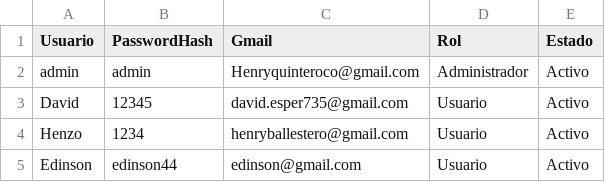
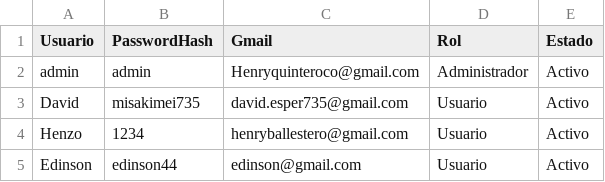
Before and after one commit to Henry-COL/PROYECTO_INTEGRADOR, a CSV file: GeoIntegral/DataBase/Usuarios.csv, drawn as a sheet.

Commit message:
0.0.9
- Agregado Registrar_Cliente.cs con validaciones completas:
  - Campos obligatorios: nombre, identificación, Gmail, confirmación Gmail, teléfono
  - Validación de coincidencia de Gmail
  - Validación numérica de identificación y teléfono
  - Verificación de identificación duplicada con ClienteExiste()
  - Limpieza de campos tras registro exitoso

- Agregado ClienteExiste() en ClienteController.cs para evitar duplicados

- Registrar_Cliente ahora recibe Size en el constructor para
  ajustarse al Panel_Ventanas de Principal_Screen

- Conectado el formulario desde Principal_Screen mediante
  btnClientes_Click usando CargarVentana()

- También se corrigió el Menu_Notificaciones, ya se implementó el método para que cambie el Estado de la notificación, al cambiar la contraseña de un usuario con Notificación; Pendiente cambia automáticamente a Leída.

```diff
--- a/GeoIntegral/DataBase/Usuarios.csv
+++ b/GeoIntegral/DataBase/Usuarios.csv
@@ -2,3 +2,3 @@ Usuario;PasswordHash;Gmail;Rol;Estado
 admin;admin;Henryquinteroco@gmail.com;Administrador;Activo
-David;12345;david.esper735@gmail.com;Usuario;Activo
+David;misakimei735;david.esper735@gmail.com;Usuario;Activo
 Henzo;1234;henryballestero@gmail.com;Usuario;Activo
```
Also changed, not shown: 31 other files.
